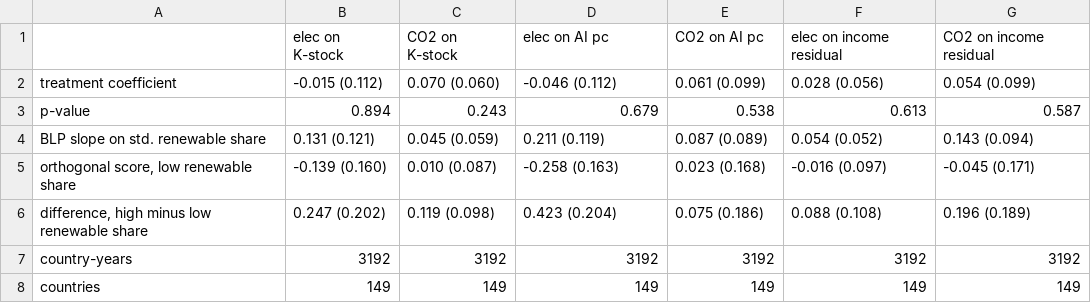
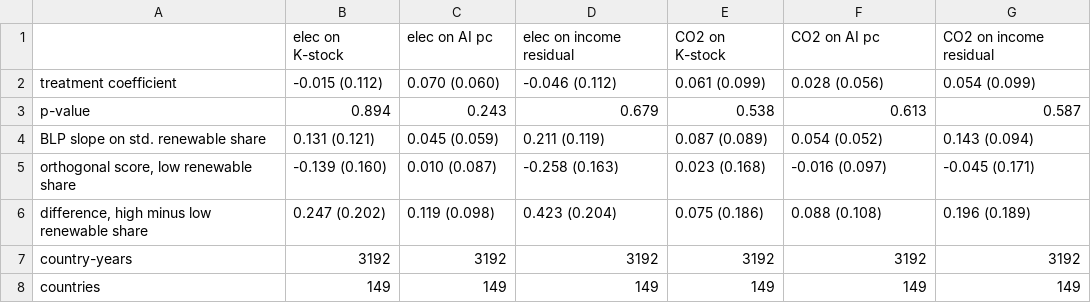
Before and after one commit to vinhqdang/Artificial-Intelligence-Climate-Change-and-Inclusive-Socio-Economic-Development, a CSV file: results/application/appendix_decile/cost.csv, drawn as a sheet; removed rows and columns are numbered as before the commit, all else as after; the diff names each change by its address in the sheet, - before the commit and + after, or states it on an @@ line.

Commit message:
Complete manuscript draft: results, discussion, conclusion, structured abstract, appendix; fix cost table labels

```diff
--- a/results/application/appendix_decile/cost.csv
+++ b/results/application/appendix_decile/cost.csv
-row 1:  | elec on K-stock | CO2 on K-stock | elec on AI pc | CO2 on AI pc | elec on income residual | CO2 on income residual
+row 1:  | elec on K-stock | elec on AI pc | elec on income residual | CO2 on K-stock | CO2 on AI pc | CO2 on income residual
```
Also changed, not shown: 17 other files.
